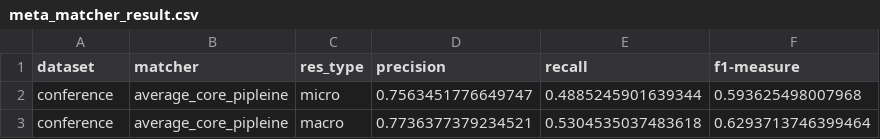
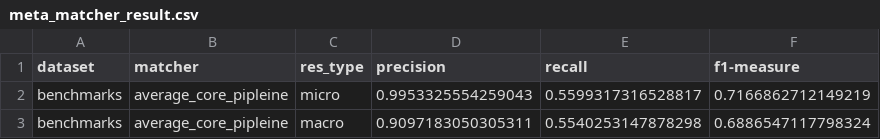
Before and after one commit to dwslab/COMMAND, a CSV file: meta_matcher_result.csv, drawn as a sheet.

```diff
--- a/meta_matcher_result.csv
+++ b/meta_matcher_result.csv
@@ -1,3 +1,3 @@
 dataset,matcher,res_type,precision,recall,f1-measure
-conference,average_core_pipleine,micro,0.7563451776649747,0.4885245901639344,0.593625498007968
-conference,average_core_pipleine,macro,0.7736377379234521,0.5304535037483618,0.6293713746399464
+benchmarks,average_core_pipleine,micro,0.9953325554259043,0.5599317316528817,0.7166862712149219
+benchmarks,average_core_pipleine,macro,0.9097183050305311,0.5540253147878298,0.6886547117798324
```
Also changed, not shown: matcher_config.csv, matching_matcher_result.csv, 23 other files.
